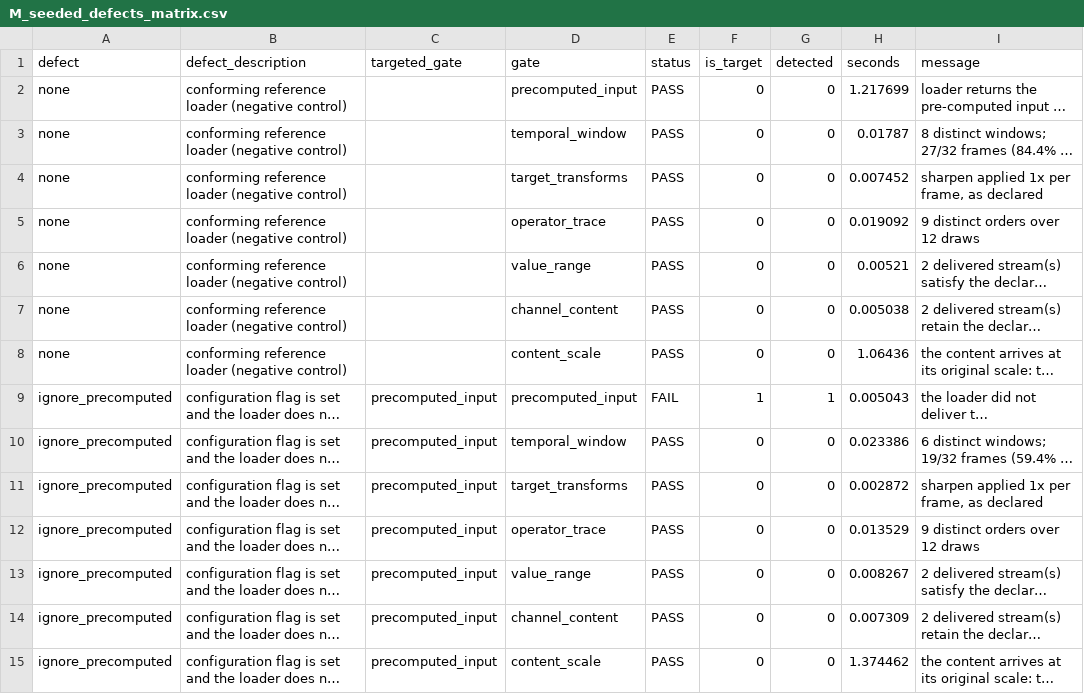
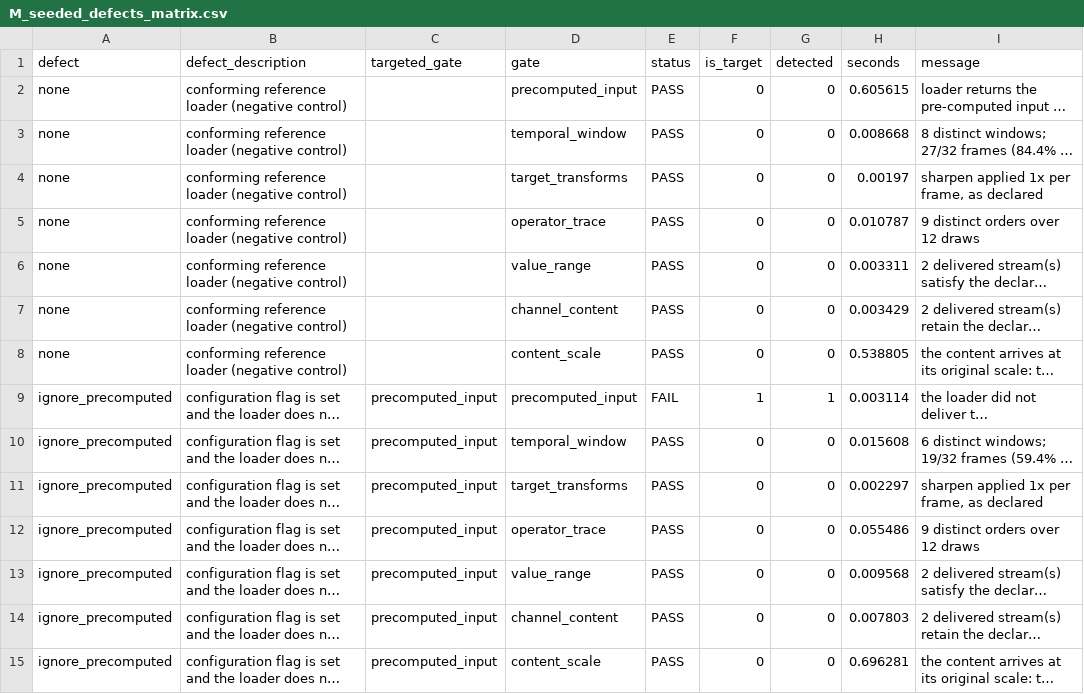
Before and after one commit to uselessai/treatment-identity, a CSV file: studies/data_1.11.0/M_seeded_defects_matrix.csv, drawn as a sheet; only a part is shown; long unchanged cells end in …; the diff covers the shown part only; the diff names each change by its address in the sheet, - before the commit and + after, or states it on an @@ line.

```diff
--- a/studies/data_1.11.0/M_seeded_defects_matrix.csv
+++ b/studies/data_1.11.0/M_seeded_defects_matrix.csv
-H2 (seconds): 1.217699
+H2 (seconds): 0.605615
-H3 (seconds): 0.01787
+H3 (seconds): 0.008668
-H4 (seconds): 0.007452
+H4 (seconds): 0.00197
-H5 (seconds): 0.019092
+H5 (seconds): 0.010787
-H6 (seconds): 0.00521
+H6 (seconds): 0.003311
-H7 (seconds): 0.005038
+H7 (seconds): 0.003429
-H8 (seconds): 1.06436
+H8 (seconds): 0.538805
-H9 (seconds): 0.005043
+H9 (seconds): 0.003114
-H10 (seconds): 0.023386
+H10 (seconds): 0.015608
-H11 (seconds): 0.002872
+H11 (seconds): 0.002297
-H12 (seconds): 0.013529
+H12 (seconds): 0.055486
-H13 (seconds): 0.008267
+H13 (seconds): 0.009568
-H14 (seconds): 0.007309
+H14 (seconds): 0.007803
-H15 (seconds): 1.374462
+H15 (seconds): 0.696281
```
Also changed, not shown: 60 edited cells elsewhere in this file, studies/data_1.11.0/M_gate_cost.csv, studies/data_1.11.0/P_effort.csv, 17 other files.
